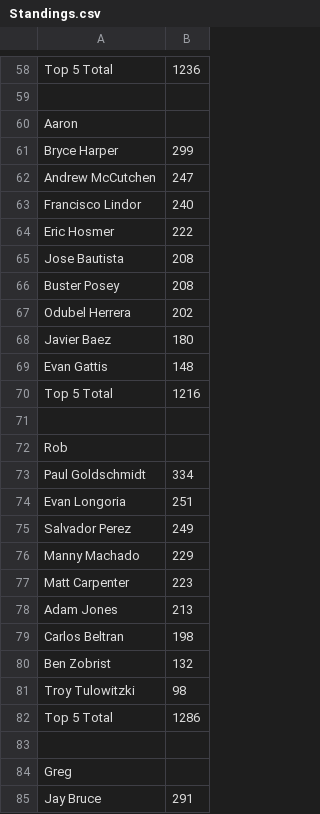
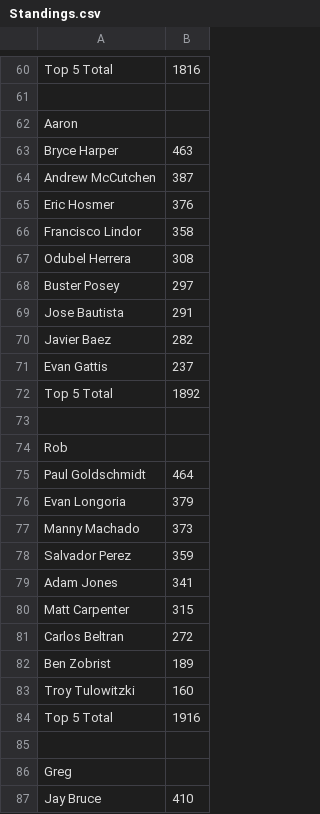
Before and after one commit to davidm97/MLB, a CSV file: Standings.csv, drawn as a sheet; only a part is shown, gaps mark what is left out; removed rows and columns are numbered as before the commit, all else as after; the diff covers the shown part only; the diff names each change by its address in the sheet, - before the commit and + after, or states it on an @@ line.

```diff
--- a/Standings.csv
+++ b/Standings.csv
-B60: 1236
+B60: 1816
-B63: 299
+B63: 463
-B64: 247
+B64: 387
-row 63: Francisco Lindor | 240
-B65: 222
+B65: 376
-row 65: Jose Bautista | 208
-row 66: Buster Posey | 208
+row 66: Francisco Lindor | 358
-B67: 202
+B67: 308
+row 68: Buster Posey | 297
+row 69: Jose Bautista | 291
-B70: 180
+B70: 282
-B71: 148
+B71: 237
-B72: 1216
+B72: 1892
-B75: 334
+B75: 464
-B76: 251
+B76: 379
-row 75: Salvador Perez | 249
-B77: 229
+B77: 373
-row 77: Matt Carpenter | 223
+row 78: Salvador Perez | 359
-B79: 213
+B79: 341
+row 80: Matt Carpenter | 315
-B81: 198
+B81: 272
-B82: 132
+B82: 189
-B83: 98
+B83: 160
-B84: 1286
+B84: 1916
-B87: 291
+B87: 410
```
Also changed, not shown: 25 added rows, 21 removed rows and 69 edited cells elsewhere in this file, All_Player_Stats.csv, 1 other file.
